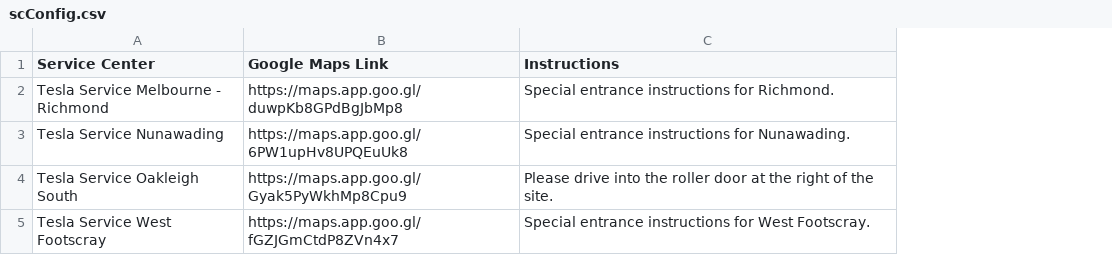
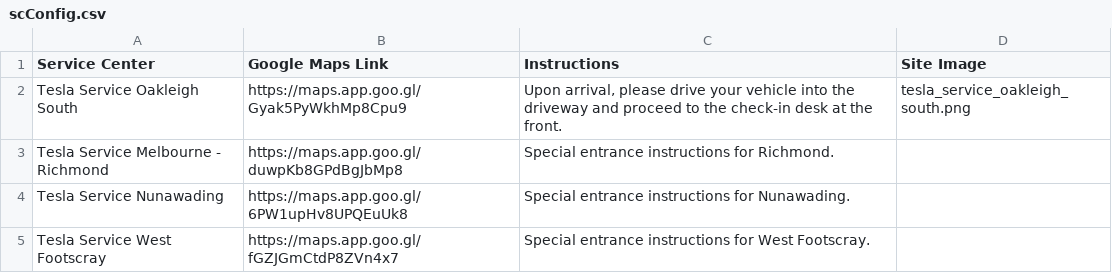
Before and after one commit to DumpleDorf/Text-Expander, a CSV file: SCA_AutoMessager/scConfig.csv, drawn as a sheet; removed rows and columns are numbered as before the commit, all else as after; the diff names each change by its address in the sheet, - before the commit and + after, or states it on an @@ line.

Commit message:
Updated SCA Auto Messager Function as per Oakleigh SC Request

```diff
--- a/SCA_AutoMessager/scConfig.csv
+++ b/SCA_AutoMessager/scConfig.csv
+column D (Site Image), empty
+row 2: Tesla Service Oakleigh South | https://maps.app.goo.gl/Gyak5PyWkhMp8Cpu9 | Upon arrival, please drive your vehicle into the driveway and proceed to the check-in desk at the front. | tesla_service_oakleigh_south.png
-row 4: Tesla Service Oakleigh South | https://maps.app.goo.gl/Gyak5PyWkhMp8Cpu9 | Please drive into the roller door at the right of the site.
```
Also changed, not shown: 8 other files.
